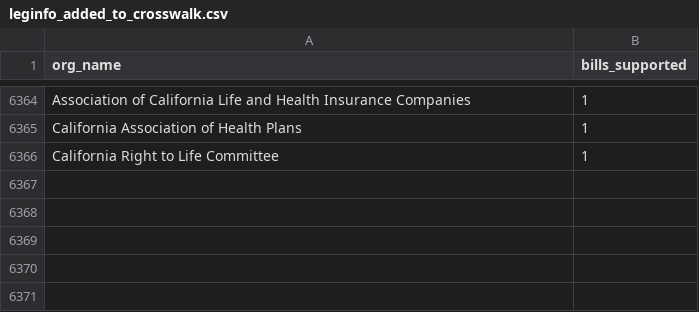
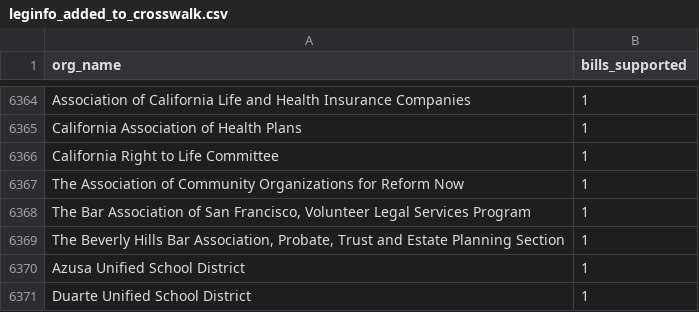
Before and after one commit to Nall-Group/california-groups-disambiguation, a CSV file: org_names_for_cleaning/leginfo_added_to_crosswalk.csv, drawn as a sheet; only a part is shown, gaps mark what is left out.

```diff
--- a/org_names_for_cleaning/leginfo_added_to_crosswalk.csv
+++ b/org_names_for_cleaning/leginfo_added_to_crosswalk.csv
@@ -6366 +6366,6 @@ California Association of Health Plans,1
 California Right to Life Committee,1
+The Association of Community Organizations for Reform Now,1
+"The Bar Association of San Francisco, Volunteer Legal Services Program",1
+"The Beverly Hills Bar Association, Probate, Trust and Estate Planning Section",1
+Azusa Unified School District,1
+Duarte Unified School District,1
```
Also changed, not shown: 1 other file.
